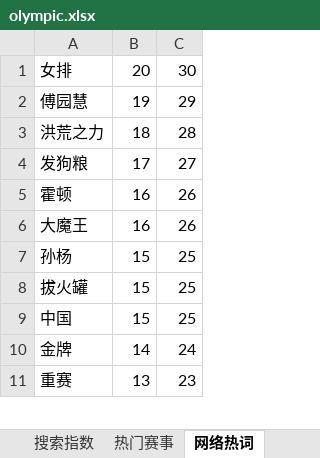
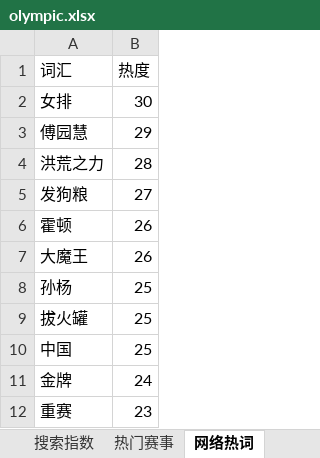
Before and after one commit to ssfxz/Olympic2016Crawler, an Excel workbook: olympic.xlsx, sheet 网络热词, drawn as a sheet; only a part is shown; values as stored, in another font and other column widths than the file's, no borders; removed rows and columns are numbered as before the commit, all else as after; the diff names each change by its address in the sheet, - before the commit and + after, or states it on an @@ line.

```diff
--- a/olympic.xlsx (sheet 网络热词)
+++ b/olympic.xlsx (sheet 网络热词)
-column B, rows 1-11: 20 | 19 | 18 | 17 | 16 | 16 | 15 | 15 | 15 | 14 | 13
+row 1: 词汇 | 热度
```
Also changed, not shown: sheet 金牌走势, sheet 中国队, sheet 收看终端, sheet 收看时间, formulas that keep their value.
